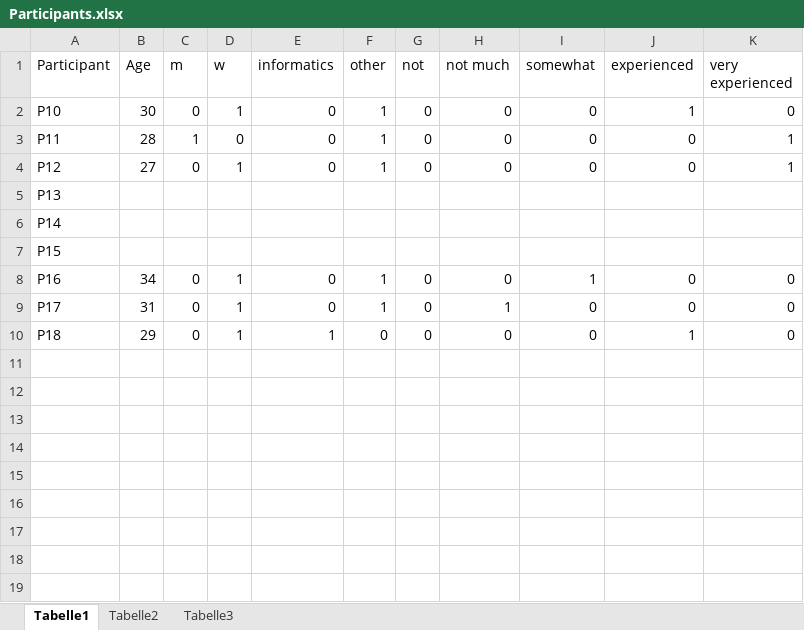
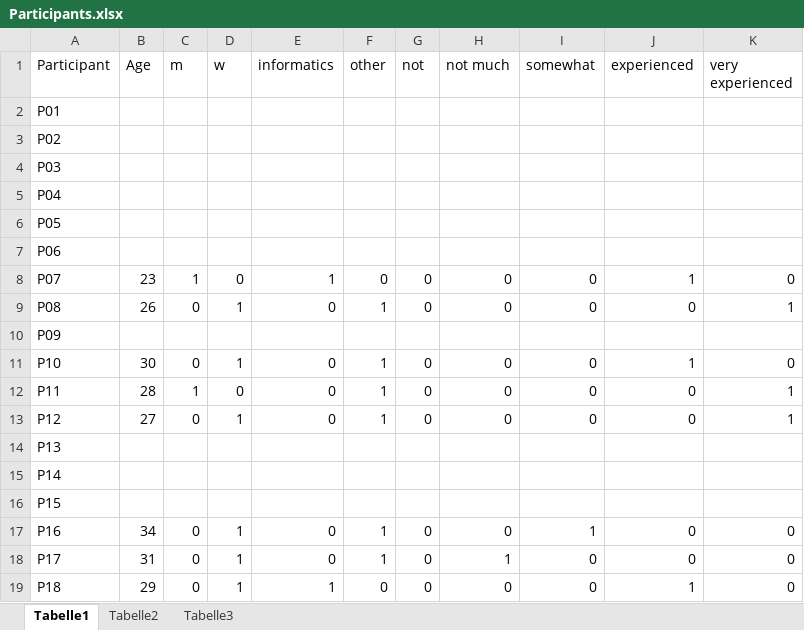
Before and after one commit to gujan6/RegressionByEye, an Excel workbook: Data/Questionnaire/Participants.xlsx, sheet Tabelle1, drawn as a sheet; values as stored, in another font and other column widths than the file's, no borders; the diff names each change by its address in the sheet, - before the commit and + after, or states it on an @@ line.

Commit message:
Updated Participant Questionnaire Excel

```diff
--- a/Data/Questionnaire/Participants.xlsx (sheet Tabelle1)
+++ b/Data/Questionnaire/Participants.xlsx (sheet Tabelle1)
+row 2: P01
+row 3: P02
+row 4: P03
+row 5: P04
+row 6: P05
+row 7: P06
+row 8: P07 | 23 | 1 | 0 | 1 | 0 | 0 | 0 | 0 | 1 | 0
+row 9: P08 | 26 | 0 | 1 | 0 | 1 | 0 | 0 | 0 | 0 | 1
+row 10: P09
```
Also changed, not shown: 5 other files.
